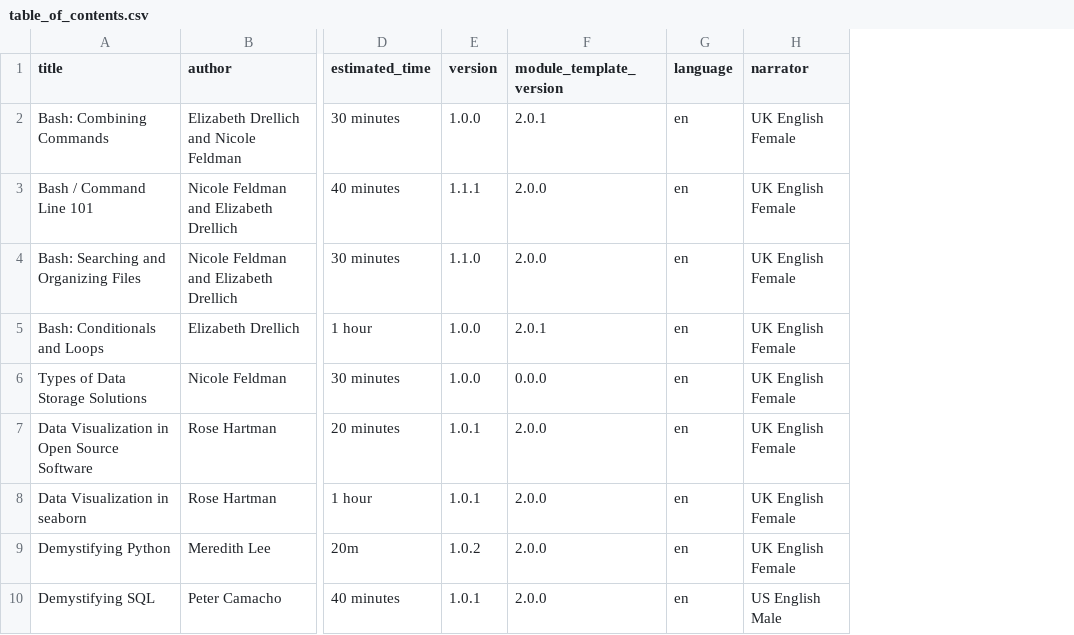
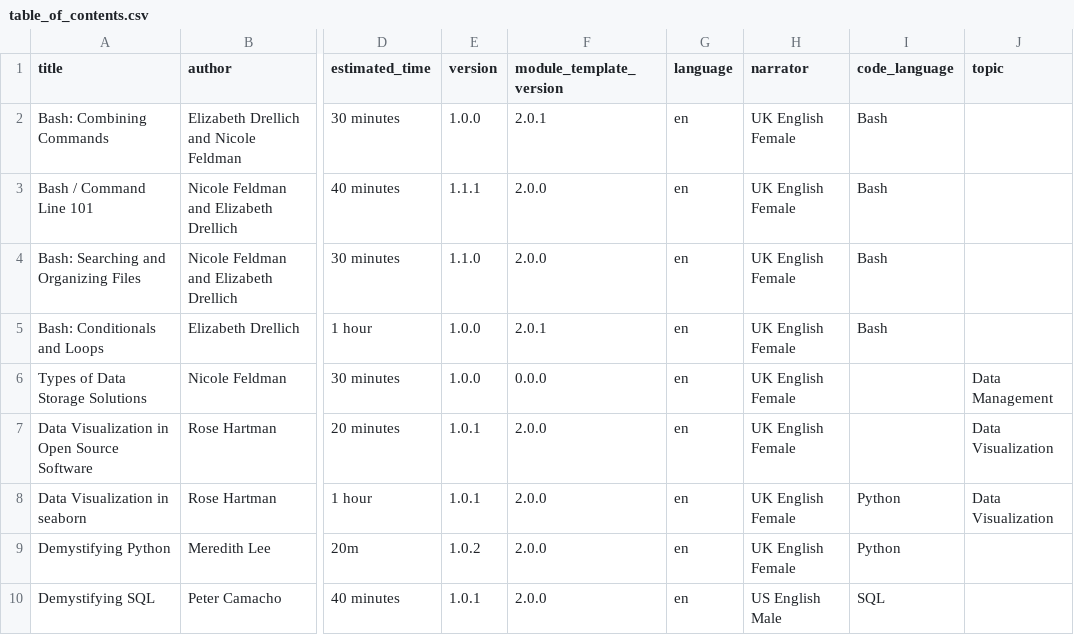
Before and after one commit to arcus/education_modules, a CSV file: table_of_contents.csv, drawn as a sheet; only a part is shown, gaps mark what is left out; the diff names each change by its address in the sheet, - before the commit and + after, or states it on an @@ line.

Commit message:
add code_language and topic to YAML

```diff
--- a/table_of_contents.csv
+++ b/table_of_contents.csv
+column I (code_language), rows 2-10: Bash | Bash | Bash | Bash |  |  | Python | Python | SQL
+column J (topic), rows 6-8: Data Management | Data Visualization | Data Visualization
```
Also changed, not shown: 33 other files.
